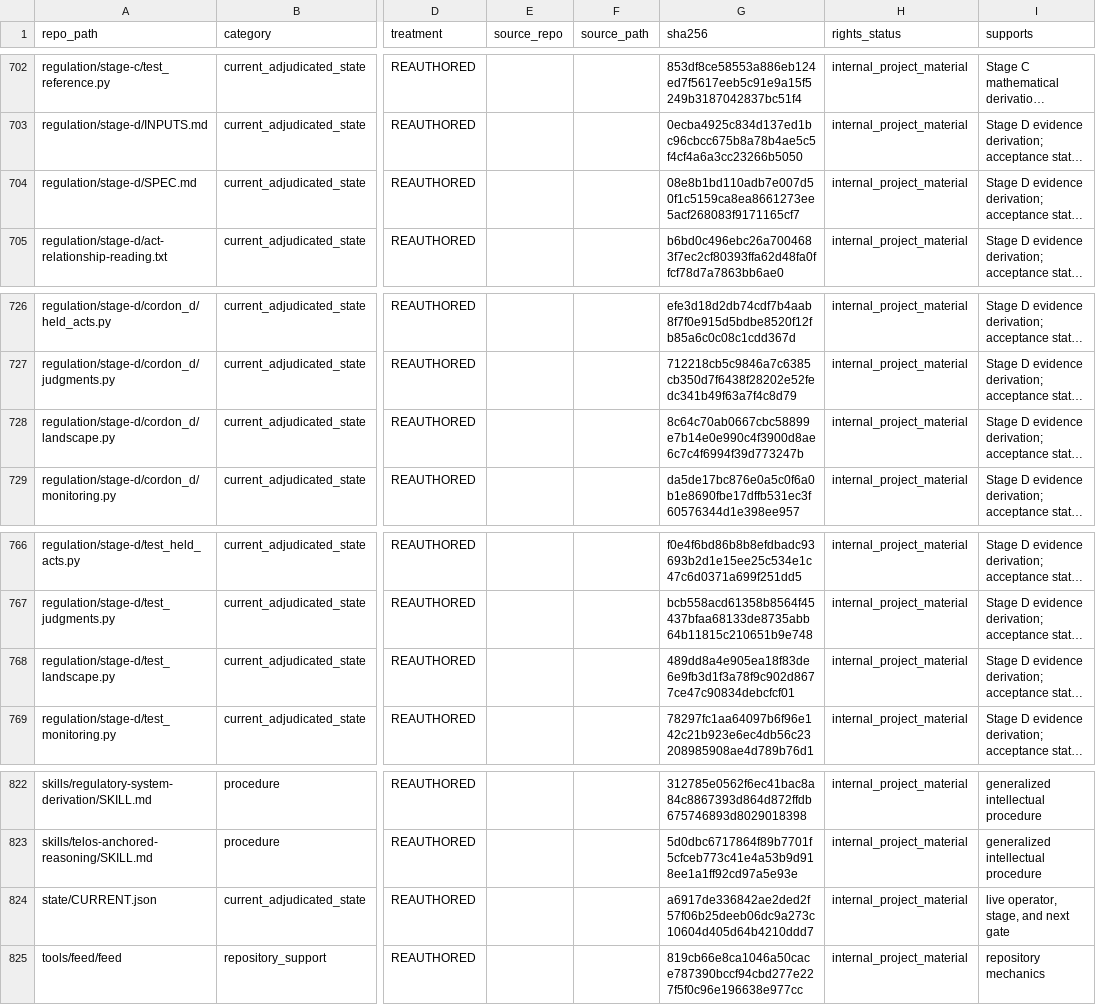
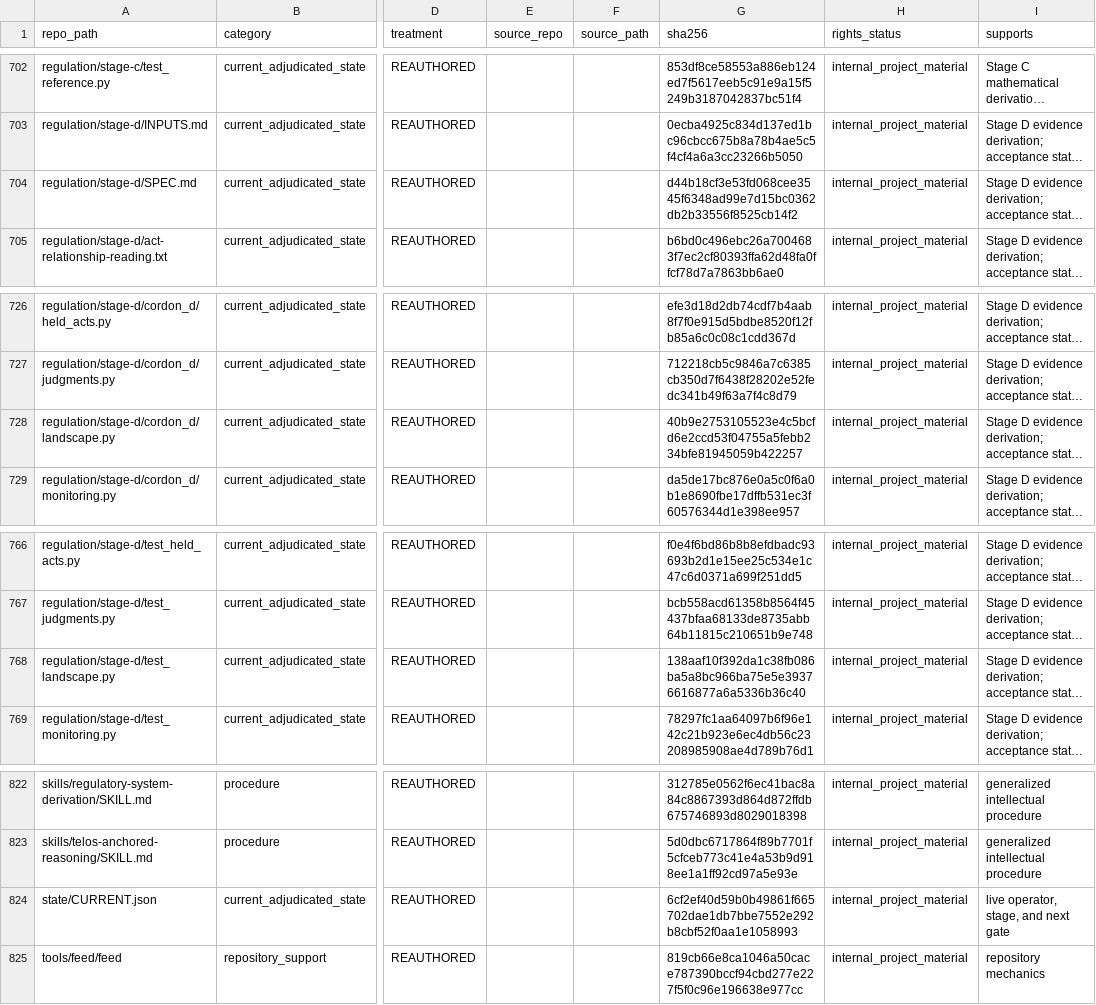
Before and after one commit to owassmer/CORDON, a CSV file: corpus/CATALOG.csv, drawn as a sheet; only a part is shown, gaps mark what is left out; long unchanged cells end in …; the diff names each change by its address in the sheet, - before the commit and + after, or states it on an @@ line.

Commit message:
PR #37 round 2 adjudication: a key or card that disagrees with row 9's reading of a plant whose identity is not an entry, but names no other plant, no longer blocks the record its deciding identifier names; it is reported beside the result and row 9's identity is unchanged (an entry that is another plant's identity still conflicts); SPEC; CURRENT next: the Art. 33(1) item restated on Owen's rulings (every status instrument, Art. 146(4) efficacy) and the row 9 naming-record item with the repeated-card limit

```diff
--- a/corpus/CATALOG.csv
+++ b/corpus/CATALOG.csv
-G704 (sha256): 08e8b1bd110adb7e007d50f1c5159ca8ea8661273ee5acf268083f9171165cf7
+G704 (sha256): d44b18cf3e53fd068cee3545f6348ad99e7d15bc0362db2b33556f8525cb14f2
-G728 (sha256): 8c64c70ab0667cbc58899e7b14e0e990c4f3900d8ae6c7c4f6994f39d773247b
+G728 (sha256): 40b9e2753105523e4c5bcfd6e2ccd53f04755a5febb234bfe81945059b422257
-G768 (sha256): 489dd8a4e905ea18f83de6e9fb3d1f3a78f9c902d8677ce47c90834debcfcf01
+G768 (sha256): 138aaf10f392da1c38fb086ba5a8bc966ba75e5e39376616877a6a5336b36c40
-G824 (sha256): a6917de336842ae2ded2f57f06b25deeb06dc9a273c10604d405d64b4210ddd7
+G824 (sha256): 6cf2ef40d59b0b49861f665702dae1db7bbe7552e292b8cbf52f0aa1e1058993
```
Also changed, not shown: 4 other files.
